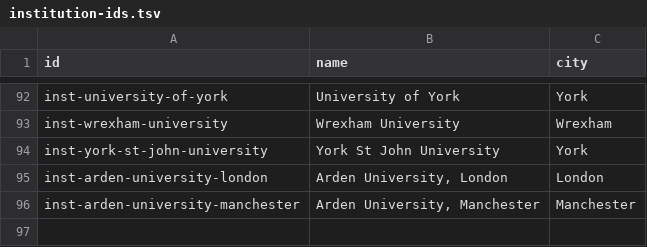
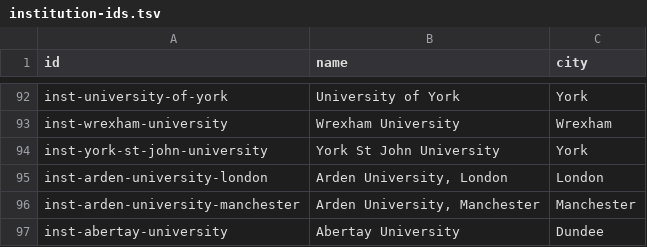
Before and after one commit to sneupane913-bot/precasMVP, a TSV file: docs/research/institution-ids.tsv, drawn as a sheet; only a part is shown, gaps mark what is left out.

```diff
--- a/docs/research/institution-ids.tsv
+++ b/docs/research/institution-ids.tsv
@@ -96 +96,2 @@ inst-arden-university-london	Arden University, London	London
 inst-arden-university-manchester	Arden University, Manchester	Manchester
+inst-abertay-university	Abertay University	Dundee
```
Also changed, not shown: docs/research/bank-listing.tsv, 9 other files.
